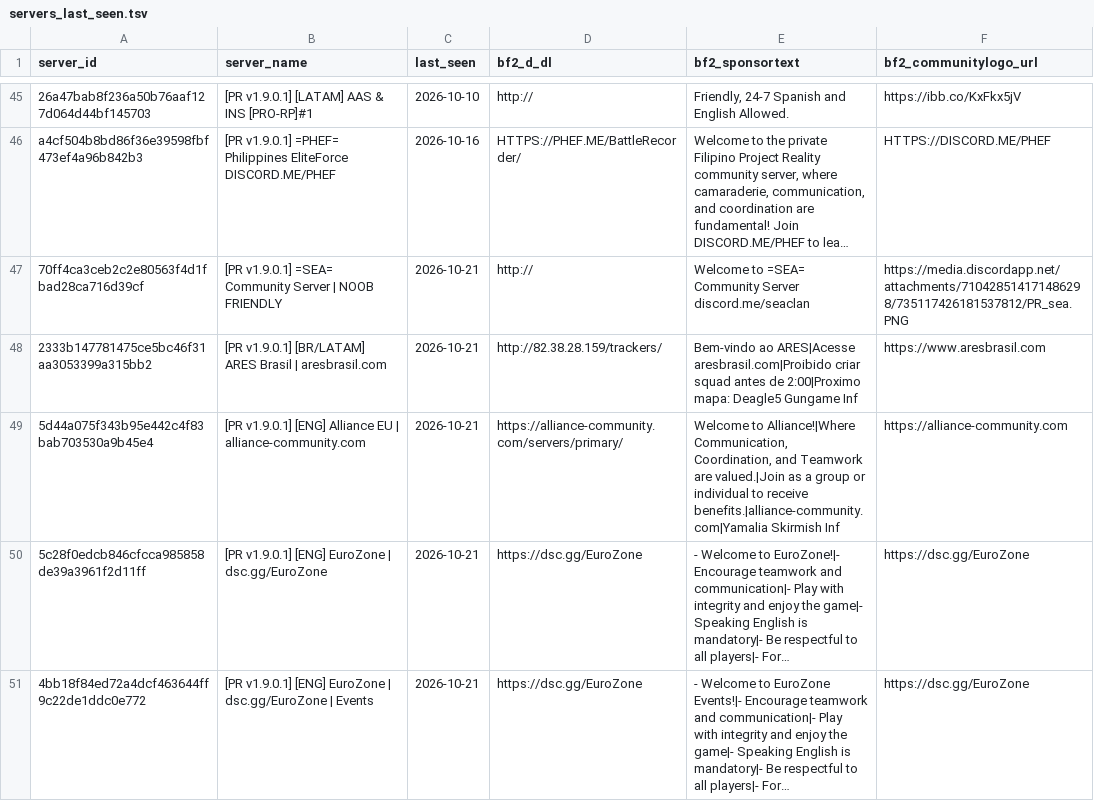
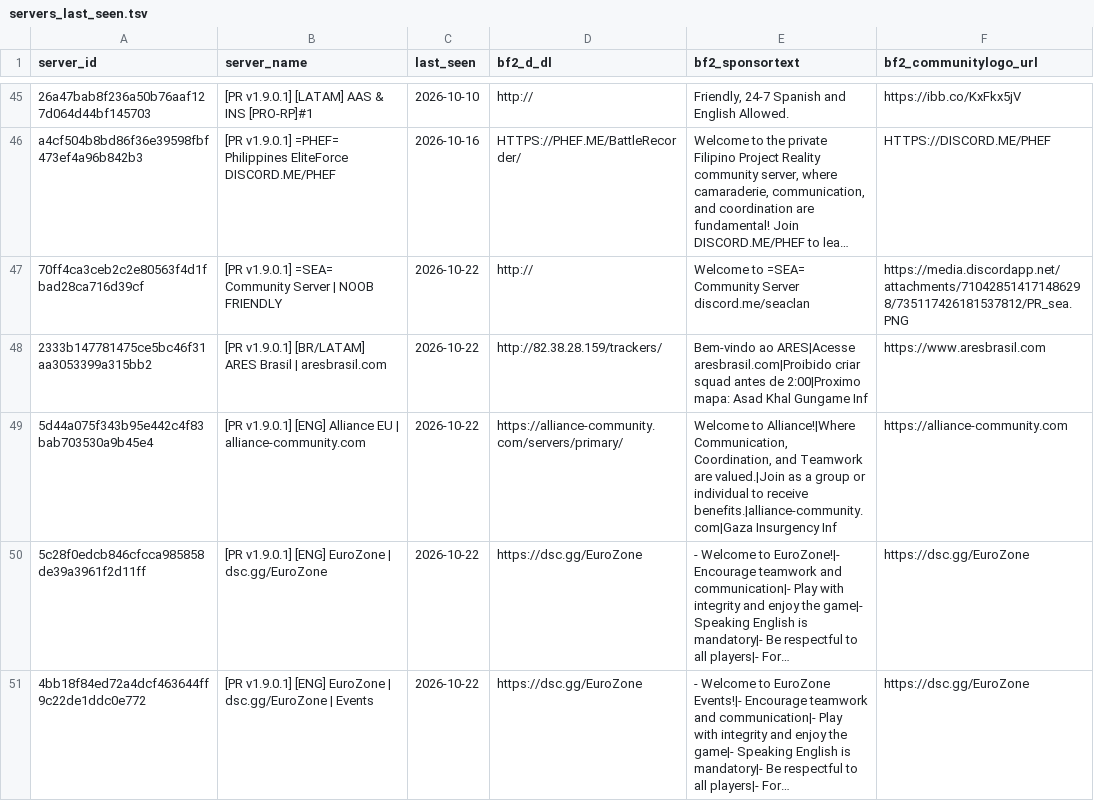
Before and after one commit to SucharMistrz/PRServerTracker, a TSV file: data/servers_last_seen.tsv, drawn as a sheet; only a part is shown, gaps mark what is left out; long unchanged cells end in …; the diff covers the shown part only; the diff names each change by its address in the sheet, - before the commit and + after, or states it on an @@ line.

```diff
--- a/data/servers_last_seen.tsv
+++ b/data/servers_last_seen.tsv
-C47:C51 (last_seen): 2026-10-21
+C47:C51 (last_seen): 2026-10-22
-E48 (bf2_sponsortext): …2:00|Proximo mapa: Deagle5 Gungame Inf
+E48 (bf2_sponsortext): …2:00|Proximo mapa: Asad Khal Gungame Inf
-E49 (bf2_sponsortext): …to receive benefits.|alliance-community.com|Yamalia Skirmish Inf
+E49 (bf2_sponsortext): …to receive benefits.|alliance-community.com|Gaza Insurgency Inf
```
Also changed, not shown: 21 edited cells elsewhere in this file.
